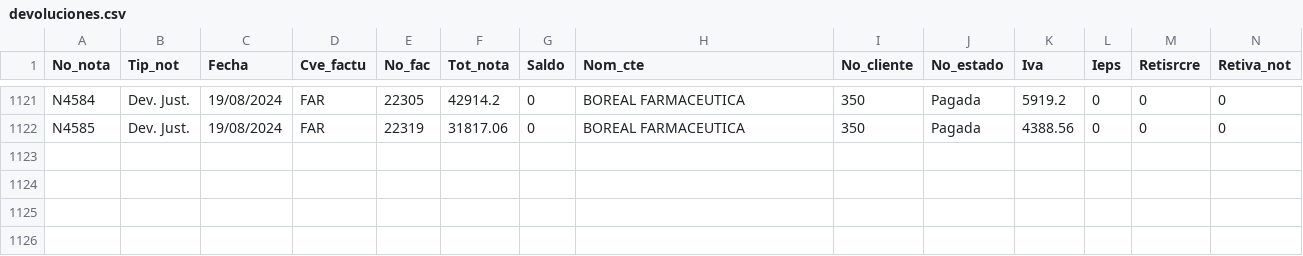
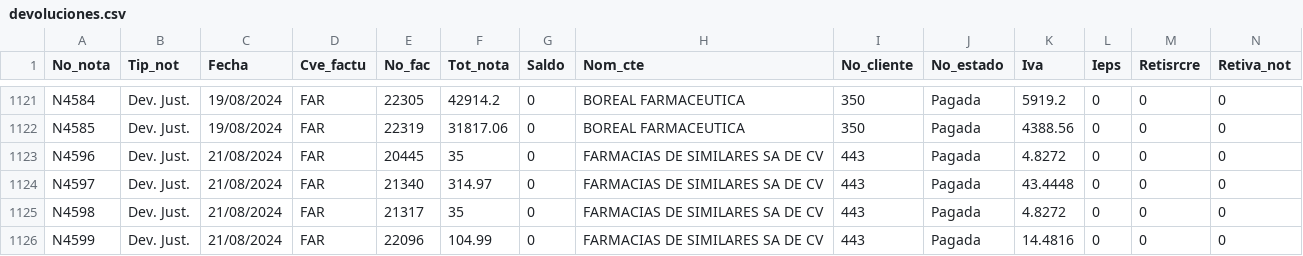
Before and after one commit to Geratano/Farmiral, a CSV file: devoluciones.csv, drawn as a sheet; only a part is shown, gaps mark what is left out; rows hold the shown columns only; the diff names each change by its address in the sheet, - before the commit and + after, or states it on an @@ line.

```diff
--- a/devoluciones.csv
+++ b/devoluciones.csv
+row 1123: N4596 | Dev. Just. | 21/08/2024 | FAR | 20445 | 35 | 0 | FARMACIAS DE SIMILARES SA DE CV | 443 | Pagada | 4.8272 | 0 | 0 | 0
+row 1124: N4597 | Dev. Just. | 21/08/2024 | FAR | 21340 | 314.97 | 0 | FARMACIAS DE SIMILARES SA DE CV | 443 | Pagada | 43.4448 | 0 | 0 | 0
+row 1125: N4598 | Dev. Just. | 21/08/2024 | FAR | 21317 | 35 | 0 | FARMACIAS DE SIMILARES SA DE CV | 443 | Pagada | 4.8272 | 0 | 0 | 0
+row 1126: N4599 | Dev. Just. | 21/08/2024 | FAR | 22096 | 104.99 | 0 | FARMACIAS DE SIMILARES SA DE CV | 443 | Pagada | 14.4816 | 0 | 0 | 0
```
Also changed, not shown: 7 other files.
